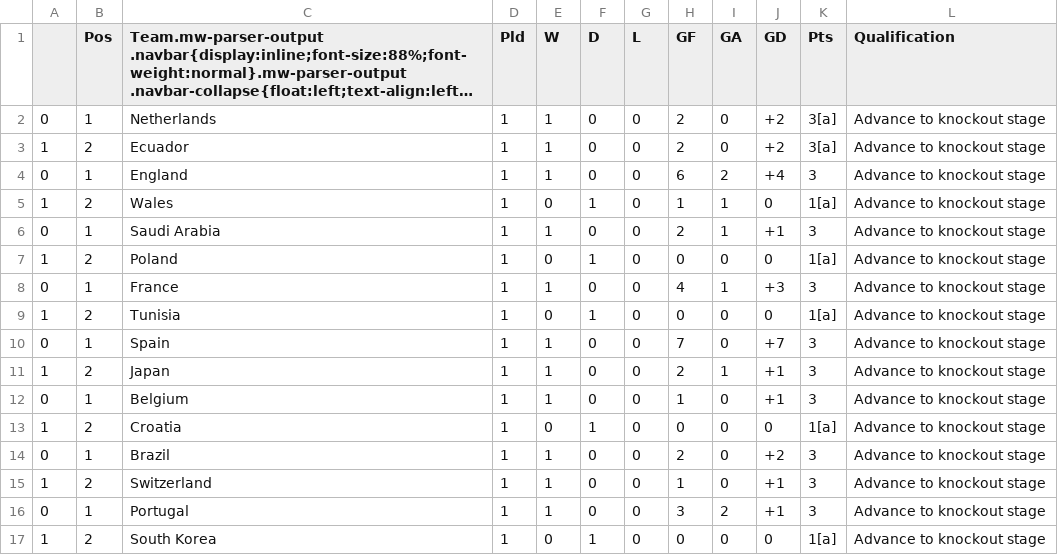
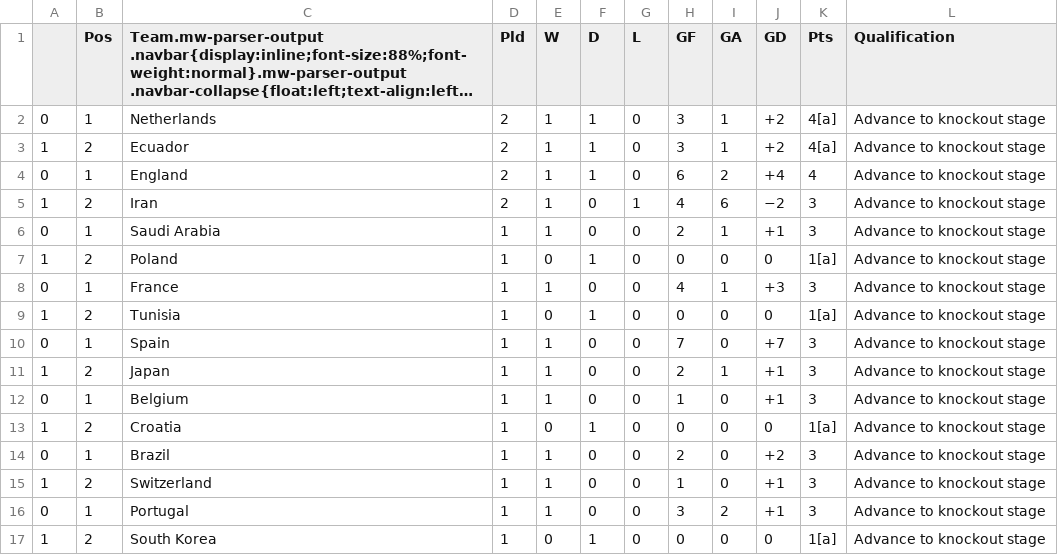
Before and after one commit to muabdali/betCalc, a CSV file: combinedStandings01.csv, drawn as a sheet; long unchanged cells end in …; removed rows and columns are numbered as before the commit, all else as after; the diff names each change by its address in the sheet, - before the commit and + after, or states it on an @@ line.

```diff
--- a/combinedStandings01.csv
+++ b/combinedStandings01.csv
-D2:D4 (Pld): 1
+D2:D4 (Pld): 2
-F2:F4 (D): 0
+F2:F4 (D): 1
-H2:H3 (GF): 2
+H2:H3 (GF): 3
-I2:I3 (GA): 0
+I2:I3 (GA): 1
-K2:K3 (Pts): 3[a]
+K2:K3 (Pts): 4[a]
-K4 (Pts): 3
+K4 (Pts): 4
-row 5: 1 | 2 | Wales | 1 | 0 | 1 | 0 | 1 | 1 | 0 | 1[a] | Advance to knockout stage
+row 5: 1 | 2 | Iran | 2 | 1 | 0 | 1 | 4 | 6 | −2 | 3 | Advance to knockout stage
```
Also changed, not shown: First2ptstandings.csv, GroupA.csv, 4 other files.
